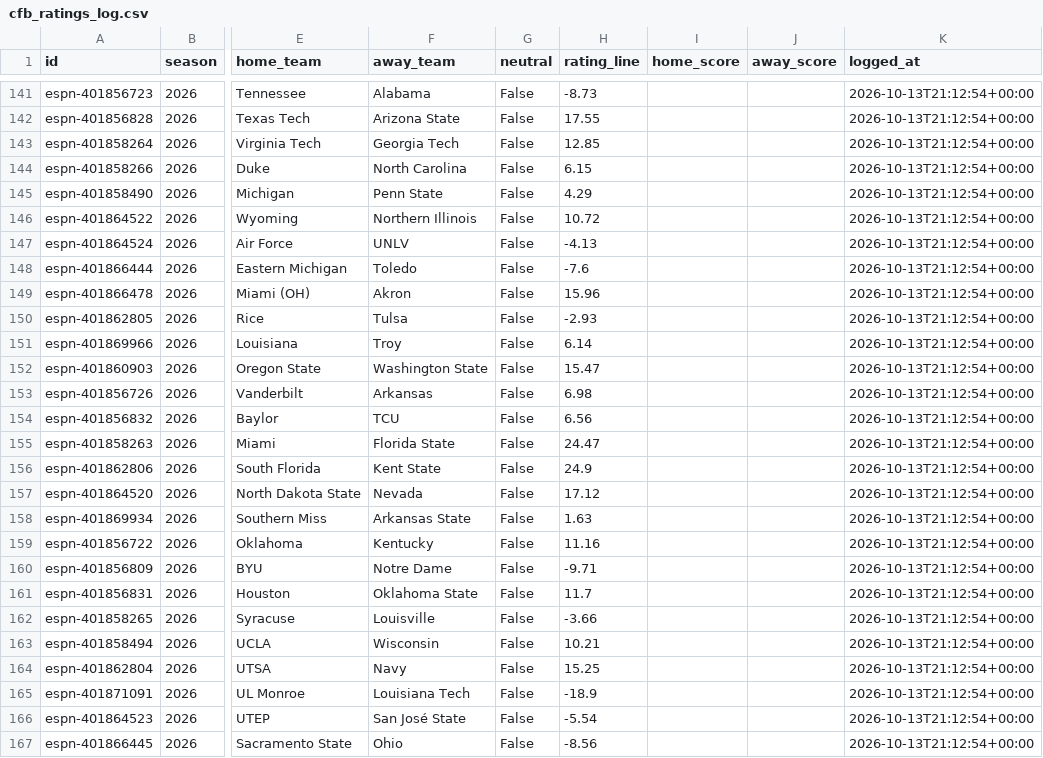
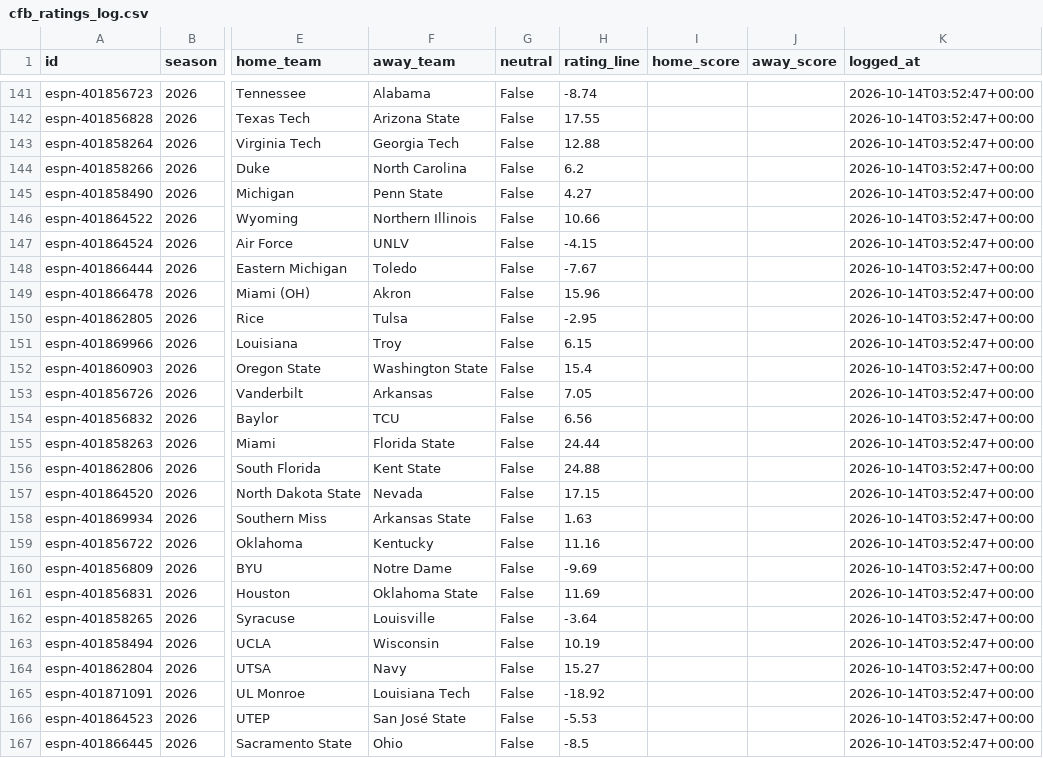
Before and after one commit to ant56-arch/ant56-arch.github.io, a CSV file: nfl-cfb/data/tracking/cfb_ratings_log.csv, drawn as a sheet; only a part is shown, gaps mark what is left out; the diff covers the shown part only; the diff names each change by its address in the sheet, - before the commit and + after, or states it on an @@ line.

```diff
--- a/nfl-cfb/data/tracking/cfb_ratings_log.csv
+++ b/nfl-cfb/data/tracking/cfb_ratings_log.csv
-H141 (rating_line): -8.73
+H141 (rating_line): -8.74
-K141:K167 (logged_at): 2026-10-13T21:12:54+00:00
+K141:K167 (logged_at): 2026-10-14T03:52:47+00:00
-H143 (rating_line): 12.85
+H143 (rating_line): 12.88
-H144 (rating_line): 6.15
+H144 (rating_line): 6.2
-H145 (rating_line): 4.29
+H145 (rating_line): 4.27
-H146 (rating_line): 10.72
+H146 (rating_line): 10.66
-H147 (rating_line): -4.13
+H147 (rating_line): -4.15
-H148 (rating_line): -7.6
+H148 (rating_line): -7.67
-H150 (rating_line): -2.93
+H150 (rating_line): -2.95
-H151 (rating_line): 6.14
+H151 (rating_line): 6.15
-H152 (rating_line): 15.47
+H152 (rating_line): 15.4
-H153 (rating_line): 6.98
+H153 (rating_line): 7.05
-H155 (rating_line): 24.47
+H155 (rating_line): 24.44
-H156 (rating_line): 24.9
+H156 (rating_line): 24.88
-H157 (rating_line): 17.12
+H157 (rating_line): 17.15
-H160 (rating_line): -9.71
+H160 (rating_line): -9.69
-H161 (rating_line): 11.7
+H161 (rating_line): 11.69
-H162 (rating_line): -3.66
+H162 (rating_line): -3.64
-H163 (rating_line): 10.21
+H163 (rating_line): 10.19
-H164 (rating_line): 15.25
+H164 (rating_line): 15.27
-H165 (rating_line): -18.9
+H165 (rating_line): -18.92
-H166 (rating_line): -5.54
+H166 (rating_line): -5.53
-H167 (rating_line): -8.56
+H167 (rating_line): -8.5
```
Also changed, not shown: 1 added row and 66 edited cells elsewhere in this file, nfl-cfb/data/tracking/cfb_predictions_log.csv, nfl-cfb/data/tracking/predictions_log.csv, 3 other files.
